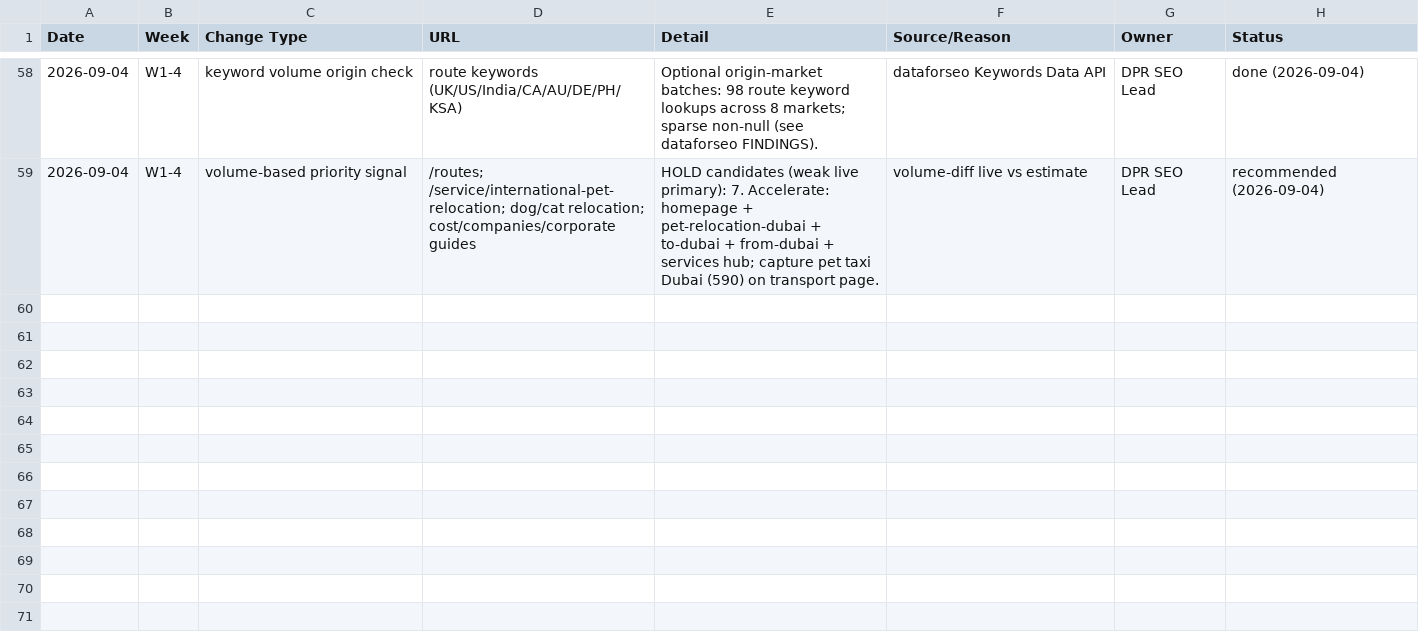
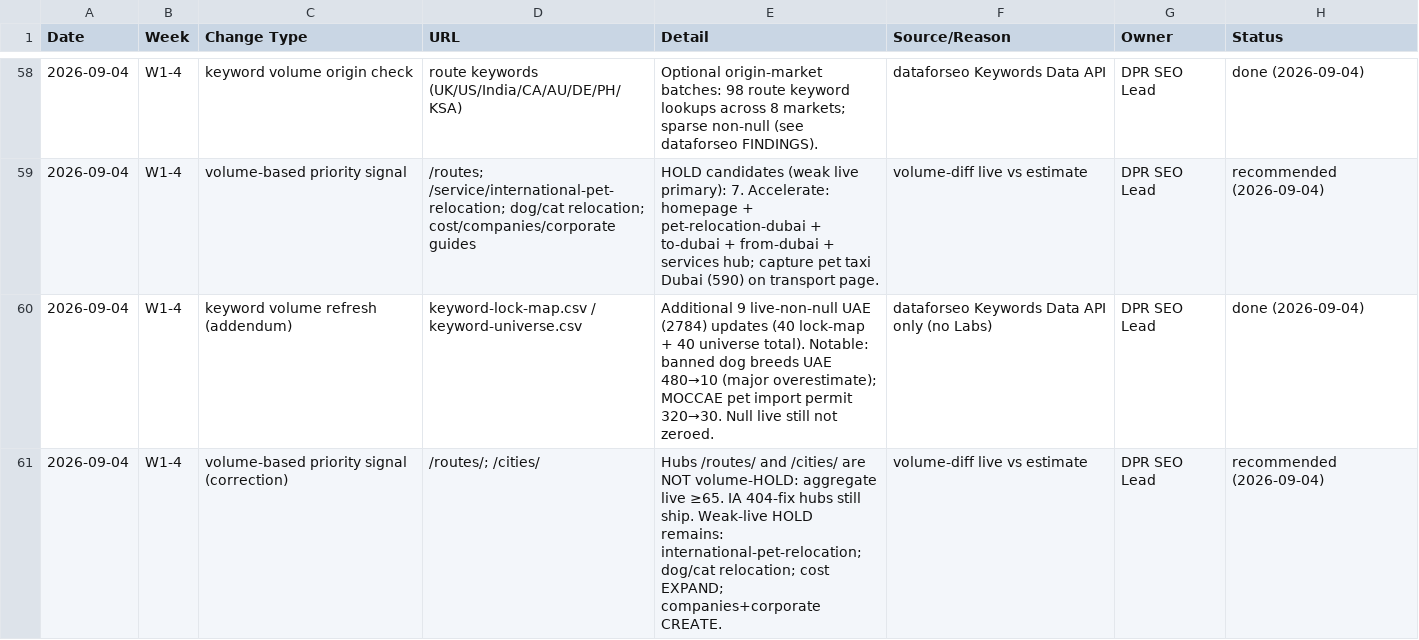
Before and after one commit to numini-co/PetClear, a CSV file: SEO-MASTER/change-log.csv, drawn as a sheet; only a part is shown, gaps mark what is left out; the diff names each change by its address in the sheet, - before the commit and + after, or states it on an @@ line.

```diff
--- a/SEO-MASTER/change-log.csv
+++ b/SEO-MASTER/change-log.csv
+row 60: 2026-09-04 | W1-4 | keyword volume refresh (addendum) | keyword-lock-map.csv / keyword-universe.csv | Additional 9 live-non-null UAE (2784) updates (40 lock-map + 40 universe total). Notable: banned dog breeds UAE 480→10 (major overestimate); MOCCAE pet import permit 320→30. Null live still not zeroed. | dataforseo Keywords Data API only (no Labs) | DPR SEO Lead | done (2026-09-04)
+row 61: 2026-09-04 | W1-4 | volume-based priority signal (correction) | /routes/; /cities/ | Hubs /routes/ and /cities/ are NOT volume-HOLD: aggregate live ≥65. IA 404-fix hubs still ship. Weak-live HOLD remains: international-pet-relocation; dog/cat relocation; cost EXPAND; companies+corporate CREATE. | volume-diff live vs estimate | DPR SEO Lead | recommended (2026-09-04)
```
Also changed, not shown: SEO-MASTER/keyword-lock-map.csv, SEO-MASTER/keyword-universe.csv, 1 other file.
